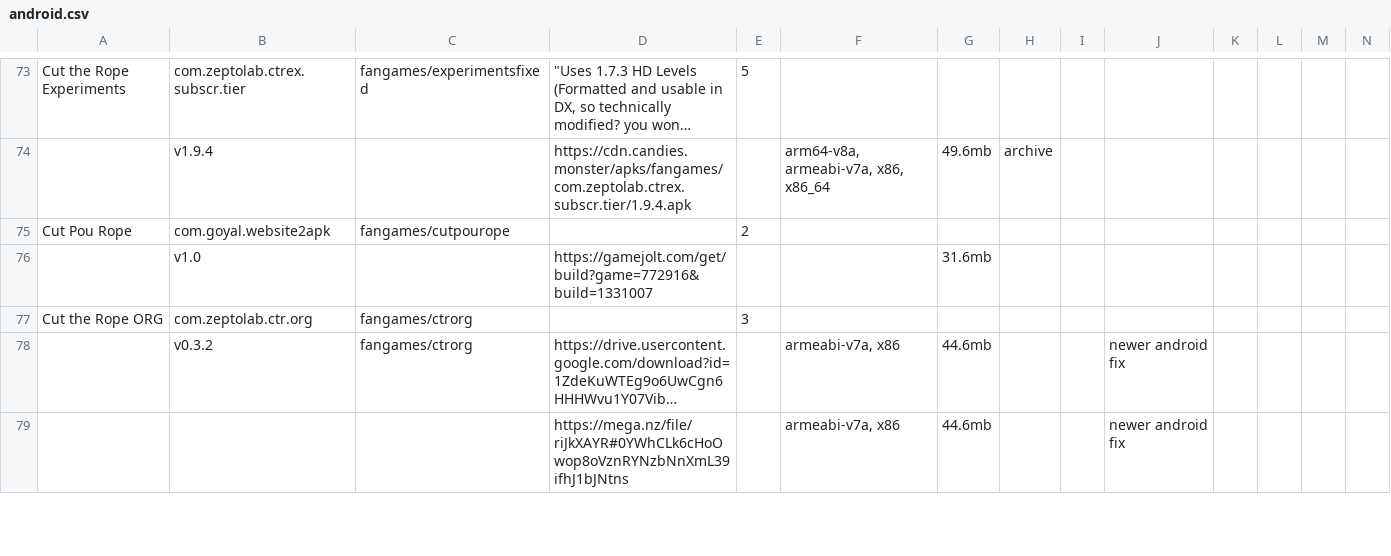
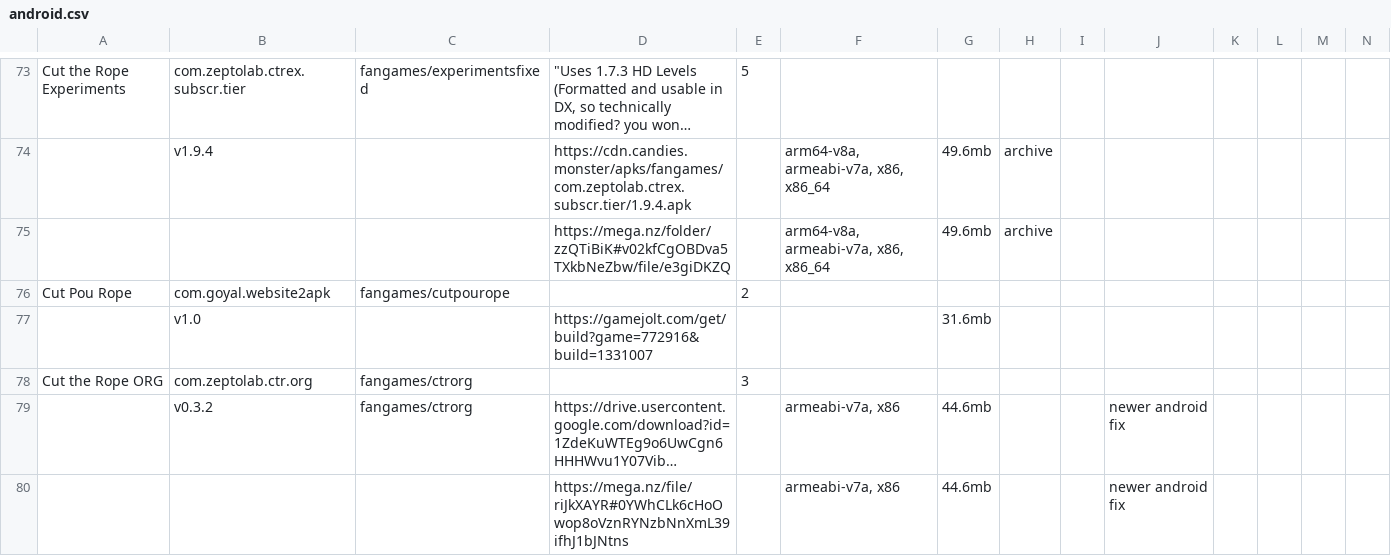
Before and after one commit to sogful/candies.monster, a CSV file: assets/static/data/versions/fangames/android.csv, drawn as a sheet; only a part is shown, gaps mark what is left out; long unchanged cells end in …; rows hold the shown columns only; the diff names each change by its address in the sheet, - before the commit and + after, or states it on an @@ line.

```diff
--- a/assets/static/data/versions/fangames/android.csv
+++ b/assets/static/data/versions/fangames/android.csv
+row 75:  |  |  | https://mega.nz/folder/zzQTiBiK#v02kfCgOBDva5TXkbNeZbw/file/e3giDKZQ |  | arm64-v8a, armeabi-v7a, x86, x86_64 | 49.6mb | archive
```
Also changed, not shown: assets/static/data/versions/other.csv, assets/static/data/versions/zeptolab/android.csv, 2 other files.
